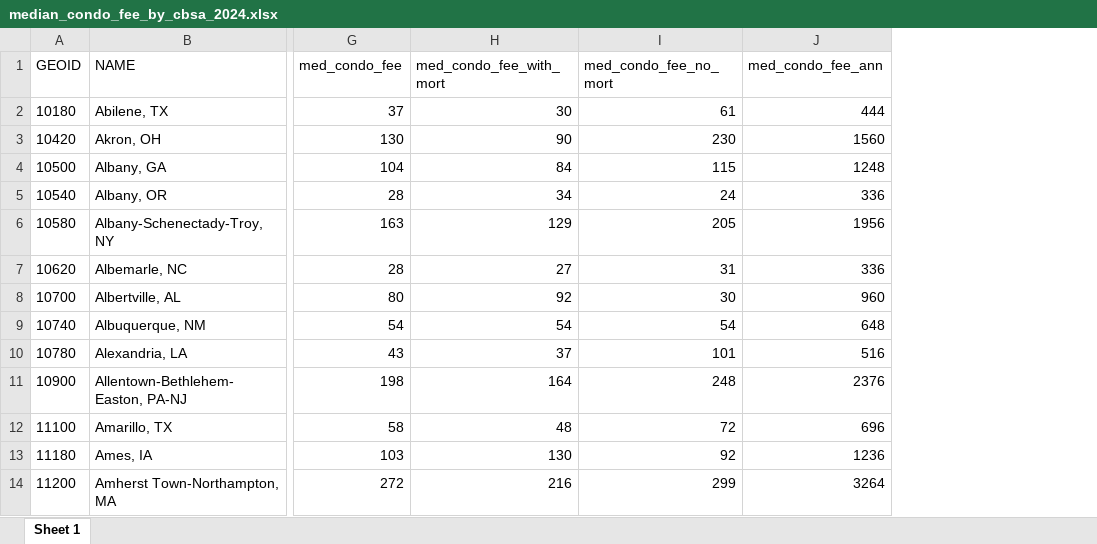
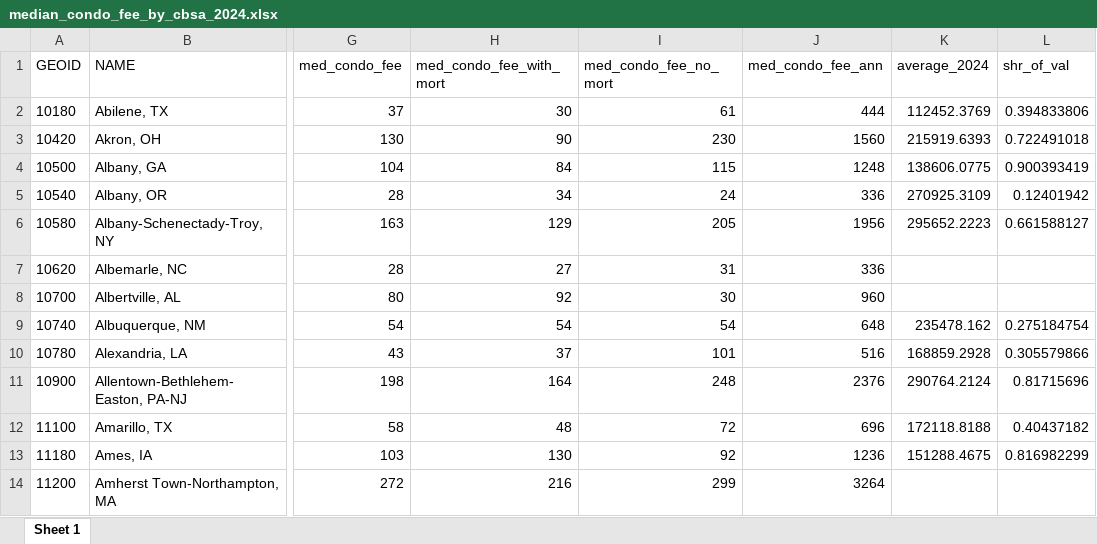
Before and after one commit to ianwellskennedy/acs, an Excel workbook: condo-analyses/outputs/median_condo_fee_by_cbsa_2024.xlsx, sheet Sheet 1, drawn as a sheet; only a part is shown, gaps mark what is left out; values as stored, in another font and other column widths than the file's, no borders; the diff names each change by its address in the sheet, - before the commit and + after, or states it on an @@ line.

Commit message:
Added in condo values from zillow

```diff
--- a/condo-analyses/outputs/median_condo_fee_by_cbsa_2024.xlsx (sheet Sheet 1)
+++ b/condo-analyses/outputs/median_condo_fee_by_cbsa_2024.xlsx (sheet Sheet 1)
+column K (average_2024), rows 2-13: 112452.3769 | 215919.6393 | 138606.0775 | 270925.3109 | 295652.2223 |  |  | 235478.162 | 168859.2928 | 290764.2124 | 172118.8188 | 151288.4675
+column L (shr_of_val), rows 2-13: 0.394833806 | 0.722491018 | 0.900393419 | 0.12401942 | 0.661588127 |  |  | 0.275184754 | 0.305579866 | 0.81715696 | 0.40437182 | 0.816982299
```
Also changed, not shown: acs-variables/acs_variables_2024_acs1.xlsx, 4 other files.
